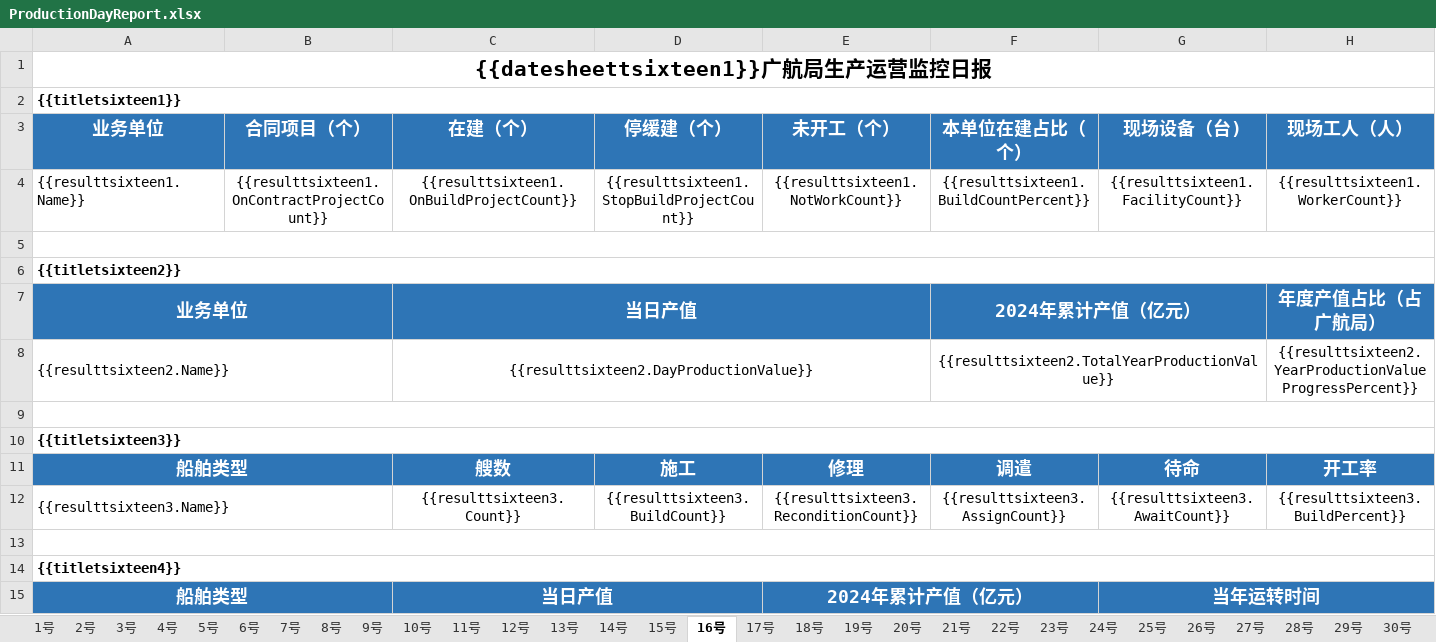
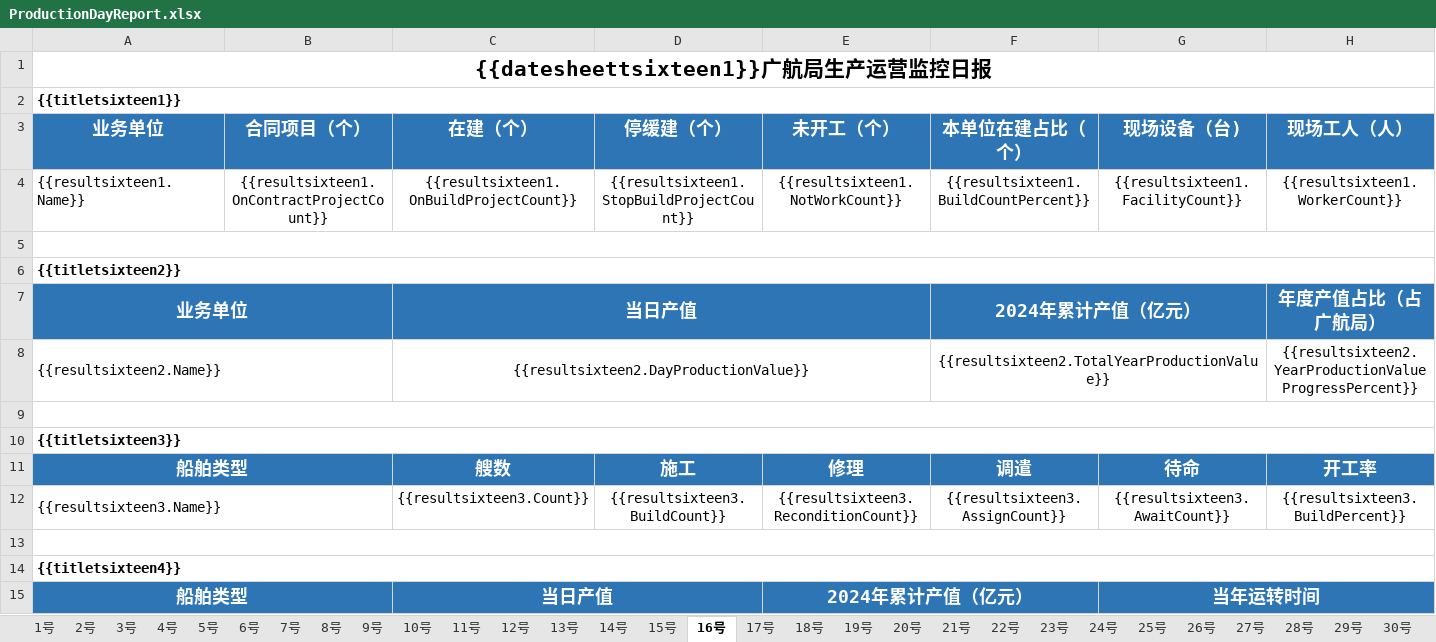
Before and after one commit to Pengyjun/NetCoreAPI, an Excel workbook: GHMonitoringCenterApi.Domain.Shared/Template/Excel/ProductionDayReport.xlsx, sheet 16号, drawn as a sheet; only a part is shown; values as stored, in another font and other column widths than the file's, no borders; the diff covers the shown part only; the diff names each change by its address in the sheet, - before the commit and + after, or states it on an @@ line.

```diff
--- a/GHMonitoringCenterApi.Domain.Shared/Template/Excel/ProductionDayReport.xlsx (sheet 16号)
+++ b/GHMonitoringCenterApi.Domain.Shared/Template/Excel/ProductionDayReport.xlsx (sheet 16号)
-A4 (业务单位): {{resulttsixteen1.Name}}
+A4 (业务单位): {{resultsixteen1.Name}}
-B4 (合同项目（个）): {{resulttsixteen1.OnContractProjectCount}}
+B4 (合同项目（个）): {{resultsixteen1.OnContractProjectCount}}
-C4 (在建（个）): {{resulttsixteen1.OnBuildProjectCount}}
+C4 (在建（个）): {{resultsixteen1.OnBuildProjectCount}}
-D4 (停缓建（个）): {{resulttsixteen1.StopBuildProjectCount}}
+D4 (停缓建（个）): {{resultsixteen1.StopBuildProjectCount}}
-E4 (未开工（个）): {{resulttsixteen1.NotWorkCount}}
+E4 (未开工（个）): {{resultsixteen1.NotWorkCount}}
-F4 (本单位在建占比（个）): {{resulttsixteen1.BuildCountPercent}}
+F4 (本单位在建占比（个）): {{resultsixteen1.BuildCountPercent}}
-G4 (现场设备（台)): {{resulttsixteen1.FacilityCount}}
+G4 (现场设备（台)): {{resultsixteen1.FacilityCount}}
-H4 (现场工人（人）): {{resulttsixteen1.WorkerCount}}
+H4 (现场工人（人）): {{resultsixteen1.WorkerCount}}
-A8 (业务单位): {{resulttsixteen2.Name}}
+A8 (业务单位): {{resultsixteen2.Name}}
-C8 (在建（个）): {{resulttsixteen2.DayProductionValue}}
+C8 (在建（个）): {{resultsixteen2.DayProductionValue}}
-F8 (本单位在建占比（个）): {{resulttsixteen2.TotalYearProductionValue}}
+F8 (本单位在建占比（个）): {{resultsixteen2.TotalYearProductionValue}}
-H8 (现场工人（人）): {{resulttsixteen2.YearProductionValueProgressPercent}}
+H8 (现场工人（人）): {{resultsixteen2.YearProductionValueProgressPercent}}
-A12 (业务单位): {{resulttsixteen3.Name}}
+A12 (业务单位): {{resultsixteen3.Name}}
-C12 (在建（个）): {{resulttsixteen3.Count}}
+C12 (在建（个）): {{resultsixteen3.Count}}
-D12 (停缓建（个）): {{resulttsixteen3.BuildCount}}
+D12 (停缓建（个）): {{resultsixteen3.BuildCount}}
-E12 (未开工（个）): {{resulttsixteen3.ReconditionCount}}
+E12 (未开工（个）): {{resultsixteen3.ReconditionCount}}
-F12 (本单位在建占比（个）): {{resulttsixteen3.AssignCount}}
+F12 (本单位在建占比（个）): {{resultsixteen3.AssignCount}}
-G12 (现场设备（台)): {{resulttsixteen3.AwaitCount}}
+G12 (现场设备（台)): {{resultsixteen3.AwaitCount}}
-H12 (现场工人（人）): {{resulttsixteen3.BuildPercent}}
+H12 (现场工人（人）): {{resultsixteen3.BuildPercent}}
```
Also changed, not shown: 25 edited cells elsewhere in this sheet, 1 other file.
